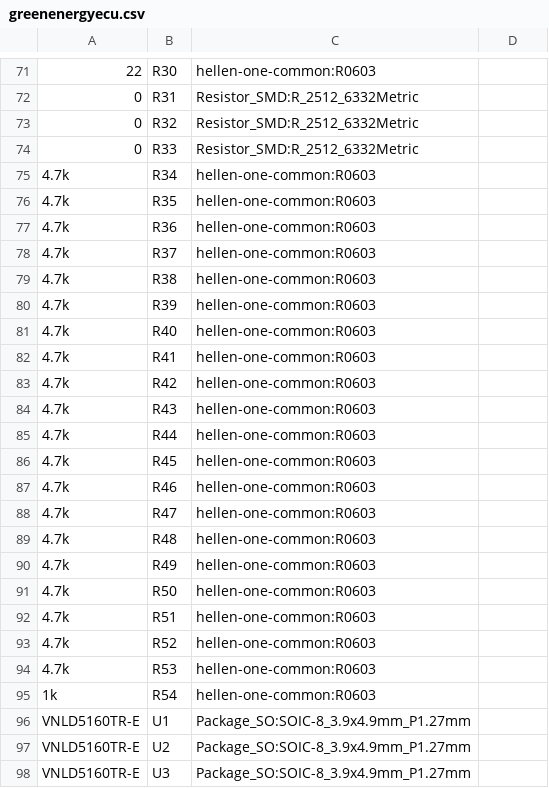
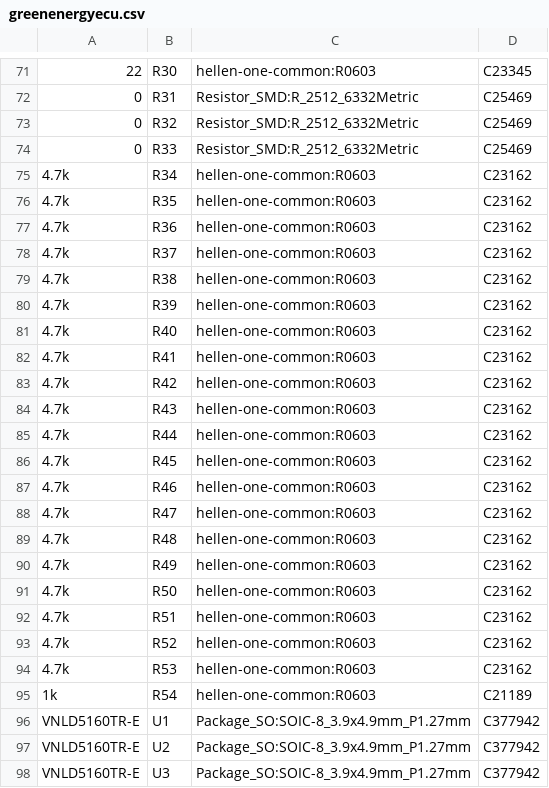
Before and after one commit to luis9860/hellen-example, a CSV file: gerber/greenenergyecu.csv, drawn as a sheet; only a part is shown, gaps mark what is left out; the diff covers the shown part only; the diff names each change by its address in the sheet, - before the commit and + after, or states it on an @@ line.

```diff
--- a/gerber/greenenergyecu.csv
+++ b/gerber/greenenergyecu.csv
-D71: (empty)
+D71: C23345
-D72:D74: (empty)
+D72:D74: C25469
-D75:D94: (empty)
+D75:D94: C23162
-D95: (empty)
+D95: C21189
-D96:D98: (empty)
+D96:D98: C377942
```
Also changed, not shown: 50 edited cells elsewhere in this file, 15 other files.
